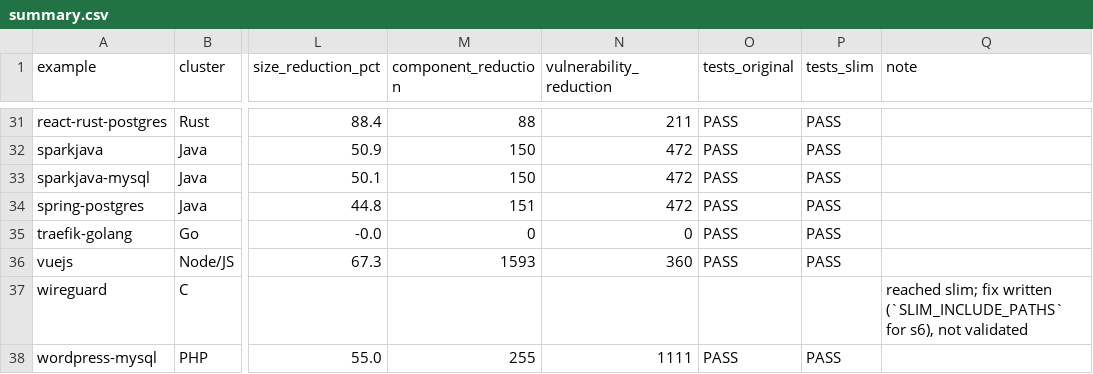
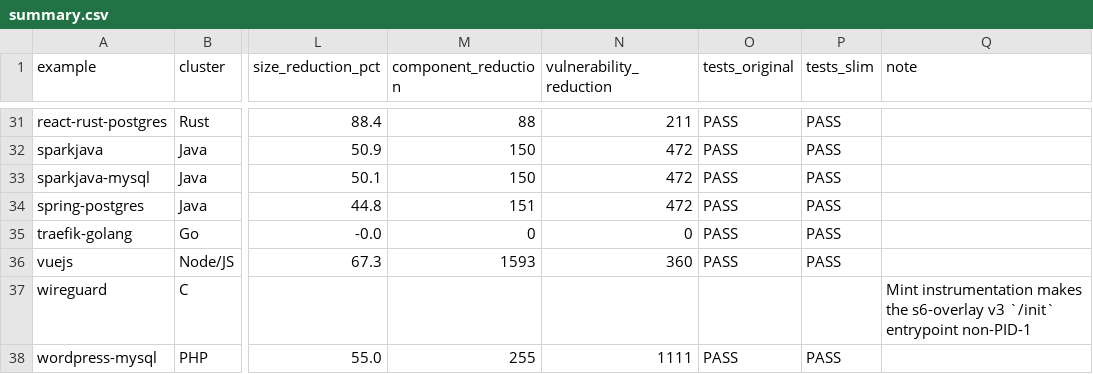
Before and after one commit to RomanianExe/docker-image-minimization-pipeline, a CSV file: artifacts/summary.csv, drawn as a sheet; only a part is shown, gaps mark what is left out; the diff covers the shown part only; the diff names each change by its address in the sheet, - before the commit and + after, or states it on an @@ line.

```diff
--- a/artifacts/summary.csv
+++ b/artifacts/summary.csv
-Q37 (note): reached slim; fix written (`SLIM_INCLUDE_PATHS` for s6), not validated
+Q37 (note): Mint instrumentation makes the s6-overlay v3 `/init` entrypoint non-PID-1
```
Also changed, not shown: 35 edited cells elsewhere in this file, 59 other files.
